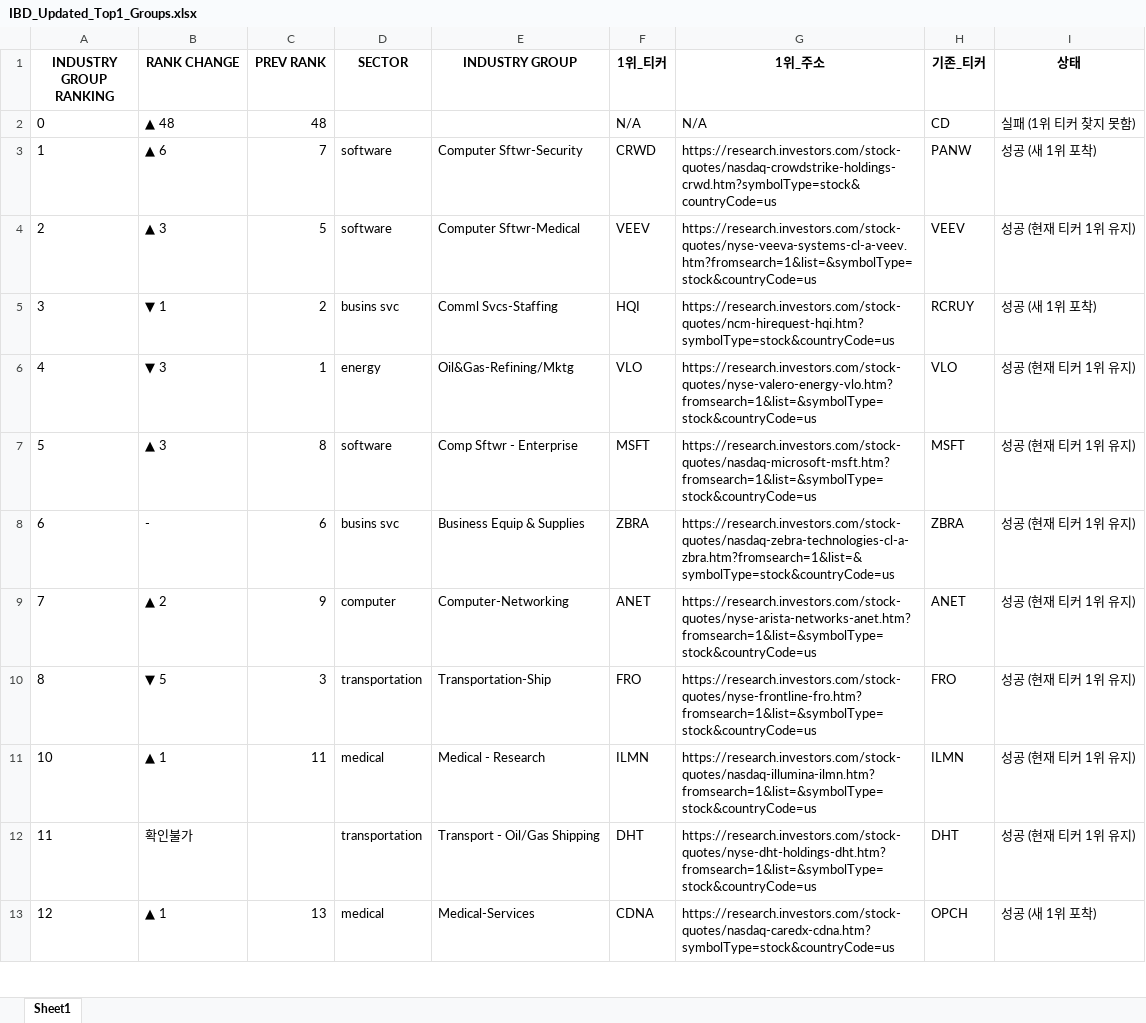
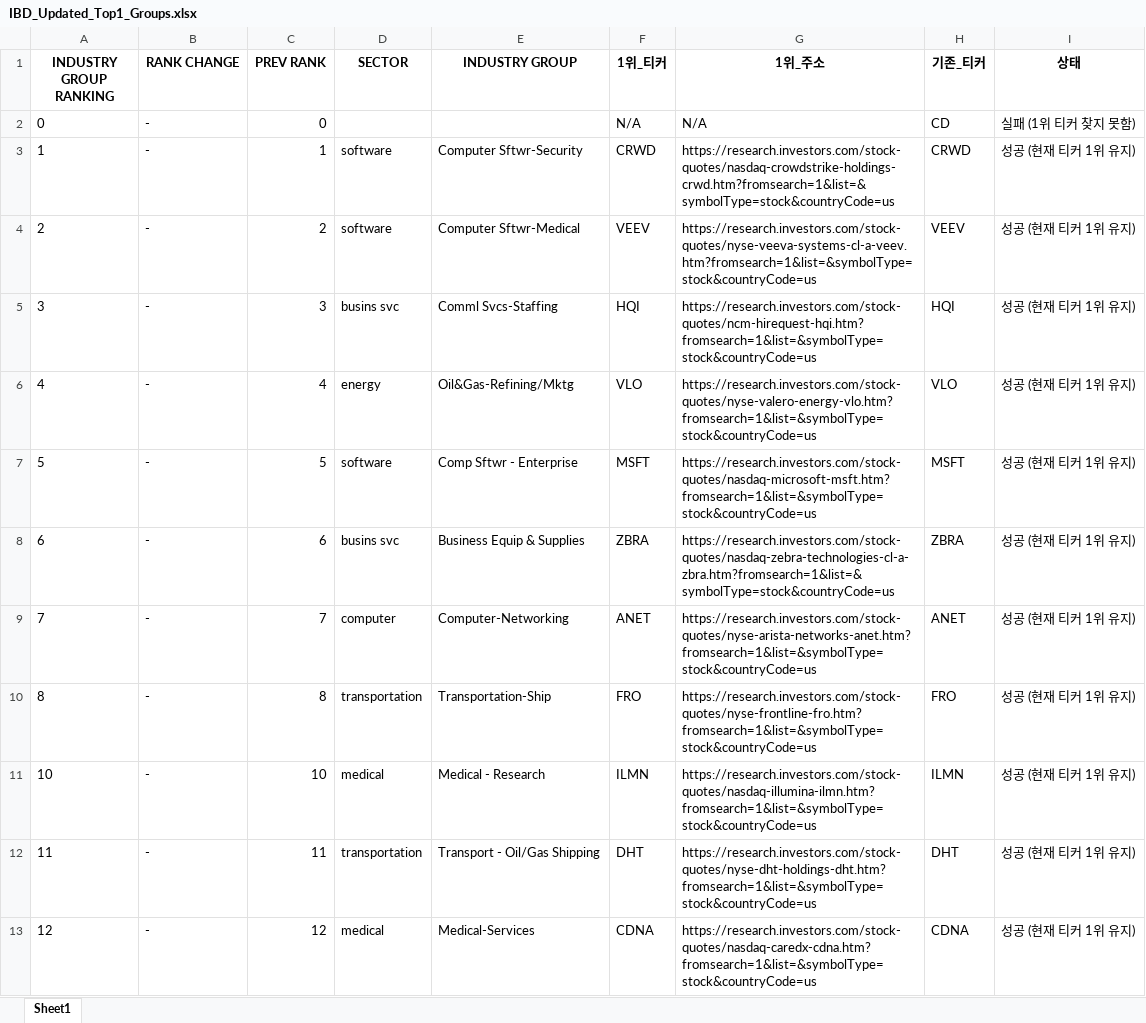
Before and after one commit to hjlee0421/ibd_top, an Excel workbook: IBD_Updated_Top1_Groups.xlsx, sheet Sheet1, drawn as a sheet; only a part is shown; values as stored, in another font and other column widths than the file's, no borders; the diff covers the shown part only; the diff names each change by its address in the sheet, - before the commit and + after, or states it on an @@ line.

```diff
--- a/IBD_Updated_Top1_Groups.xlsx (sheet Sheet1)
+++ b/IBD_Updated_Top1_Groups.xlsx (sheet Sheet1)
-B2 (RANK CHANGE): ▲ 48
+B2 (RANK CHANGE): -
-C2 (PREV RANK): 48
+C2 (PREV RANK): 0
-B3 (RANK CHANGE): ▲ 6
+B3 (RANK CHANGE): -
-C3 (PREV RANK): 7
+C3 (PREV RANK): 1
-G3 (1위_주소): https://research.investors.com/stock-quotes/nasdaq-crowdstrike-holdings-crwd.htm?symbolType=stock&countryCode=us
+G3 (1위_주소): https://research.investors.com/stock-quotes/nasdaq-crowdstrike-holdings-crwd.htm?fromsearch=1&list=&symbolType=stock&countryCode=us
-H3 (기존_티커): PANW
+H3 (기존_티커): CRWD
-I3 (상태): 성공 (새 1위 포착)
+I3 (상태): 성공 (현재 티커 1위 유지)
-B4 (RANK CHANGE): ▲ 3
+B4 (RANK CHANGE): -
-C4 (PREV RANK): 5
+C4 (PREV RANK): 2
-B5 (RANK CHANGE): ▼ 1
+B5 (RANK CHANGE): -
-C5 (PREV RANK): 2
+C5 (PREV RANK): 3
-G5 (1위_주소): https://research.investors.com/stock-quotes/ncm-hirequest-hqi.htm?symbolType=stock&countryCode=us
+G5 (1위_주소): https://research.investors.com/stock-quotes/ncm-hirequest-hqi.htm?fromsearch=1&list=&symbolType=stock&countryCode=us
-H5 (기존_티커): RCRUY
+H5 (기존_티커): HQI
-I5 (상태): 성공 (새 1위 포착)
+I5 (상태): 성공 (현재 티커 1위 유지)
-B6 (RANK CHANGE): ▼ 3
+B6 (RANK CHANGE): -
-C6 (PREV RANK): 1
+C6 (PREV RANK): 4
-B7 (RANK CHANGE): ▲ 3
+B7 (RANK CHANGE): -
-C7 (PREV RANK): 8
+C7 (PREV RANK): 5
-B9 (RANK CHANGE): ▲ 2
+B9 (RANK CHANGE): -
-C9 (PREV RANK): 9
+C9 (PREV RANK): 7
-B10 (RANK CHANGE): ▼ 5
+B10 (RANK CHANGE): -
-C10 (PREV RANK): 3
+C10 (PREV RANK): 8
-B11 (RANK CHANGE): ▲ 1
+B11 (RANK CHANGE): -
-C11 (PREV RANK): 11
+C11 (PREV RANK): 10
-B12 (RANK CHANGE): 확인불가
+B12 (RANK CHANGE): -
-C12 (PREV RANK): (empty)
+C12 (PREV RANK): 11
-B13 (RANK CHANGE): ▲ 1
+B13 (RANK CHANGE): -
-C13 (PREV RANK): 13
+C13 (PREV RANK): 12
-G13 (1위_주소): https://research.investors.com/stock-quotes/nasdaq-caredx-cdna.htm?symbolType=stock&countryCode=us
+G13 (1위_주소): https://research.investors.com/stock-quotes/nasdaq-caredx-cdna.htm?fromsearch=1&list=&symbolType=stock&countryCode=us
-H13 (기존_티커): OPCH
+H13 (기존_티커): CDNA
-I13 (상태): 성공 (새 1위 포착)
+I13 (상태): 성공 (현재 티커 1위 유지)
```
Also changed, not shown: 1 added row, 1 removed row and 366 edited cells elsewhere in this sheet, 1 other file.
